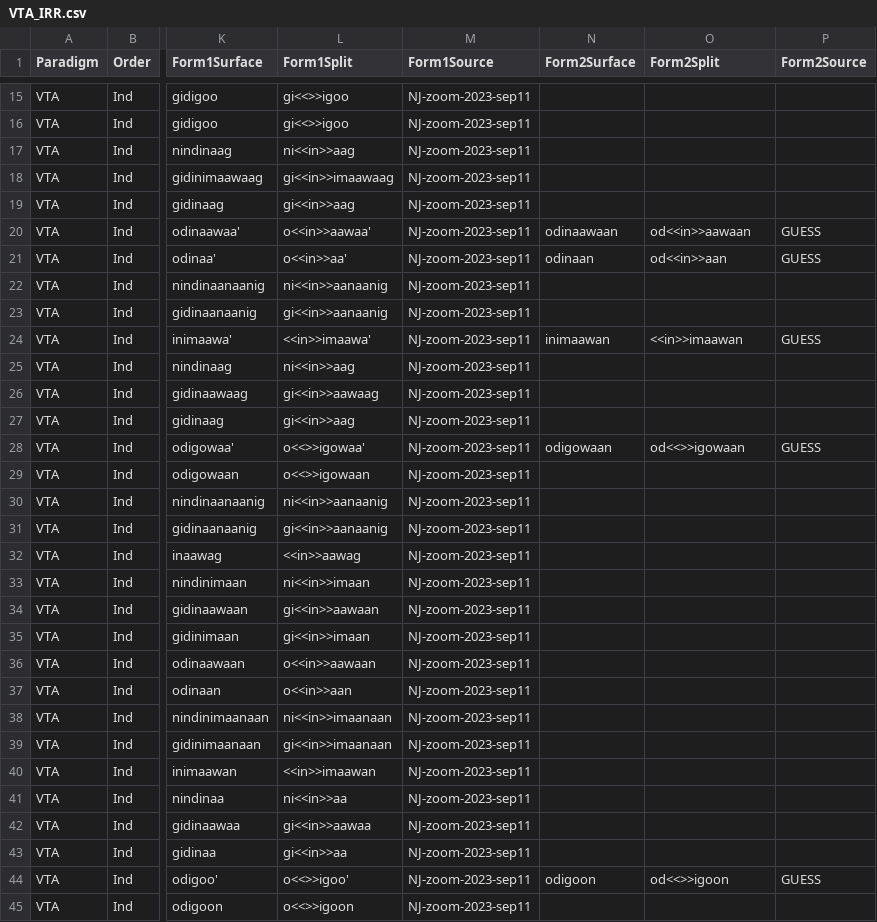
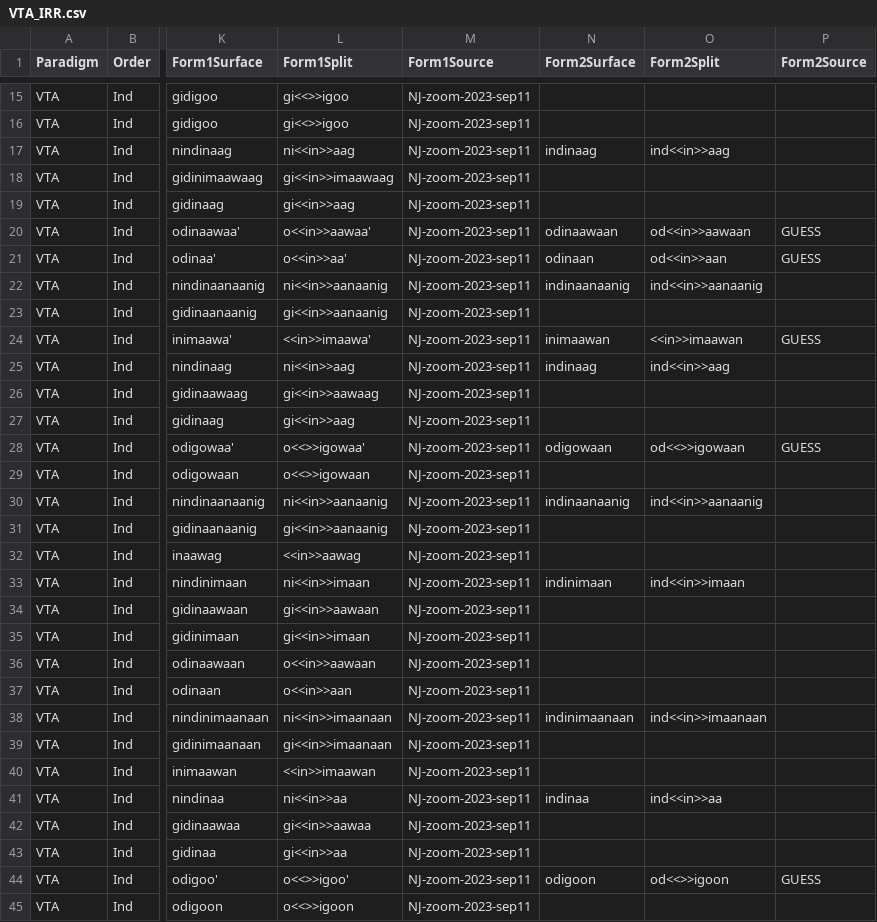
Before and after one commit to ELF-Lab/OjibweMorph, a CSV file: VerbSpreadsheets/VTA_IRR.csv, drawn as a sheet; only a part is shown, gaps mark what is left out; the diff covers the shown part only; the diff names each change by its address in the sheet, - before the commit and + after, or states it on an @@ line.

Commit message:
Update VTA_IRR.csv

```diff
--- a/VerbSpreadsheets/VTA_IRR.csv
+++ b/VerbSpreadsheets/VTA_IRR.csv
-N17 (Form2Surface): (empty)
+N17 (Form2Surface): indinaag
-O17 (Form2Split): (empty)
+O17 (Form2Split): ind<<in>>aag
-N22 (Form2Surface): (empty)
+N22 (Form2Surface): indinaanaanig
-O22 (Form2Split): (empty)
+O22 (Form2Split): ind<<in>>aanaanig
-N25 (Form2Surface): (empty)
+N25 (Form2Surface): indinaag
-O25 (Form2Split): (empty)
+O25 (Form2Split): ind<<in>>aag
-N30 (Form2Surface): (empty)
+N30 (Form2Surface): indinaanaanig
-O30 (Form2Split): (empty)
+O30 (Form2Split): ind<<in>>aanaanig
-N33 (Form2Surface): (empty)
+N33 (Form2Surface): indinimaan
-O33 (Form2Split): (empty)
+O33 (Form2Split): ind<<in>>imaan
-N38 (Form2Surface): (empty)
+N38 (Form2Surface): indinimaanaan
-O38 (Form2Split): (empty)
+O38 (Form2Split): ind<<in>>imaanaan
-N41 (Form2Surface): (empty)
+N41 (Form2Surface): indinaa
-O41 (Form2Split): (empty)
+O41 (Form2Split): ind<<in>>aa
```
Also changed, not shown: 10 edited cells elsewhere in this file.
